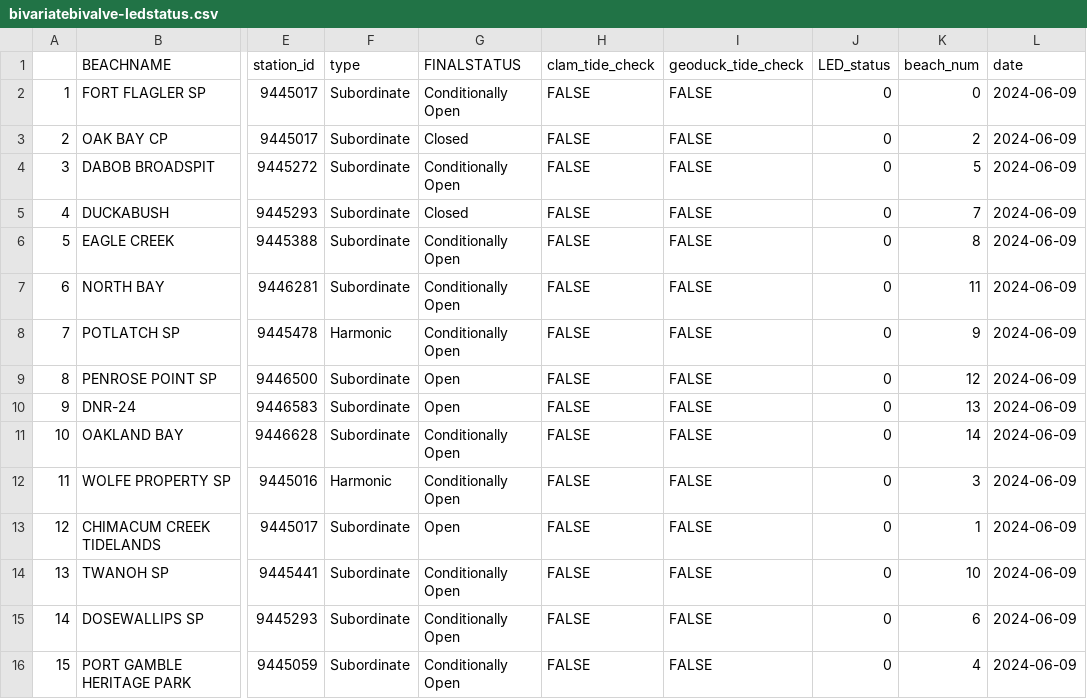
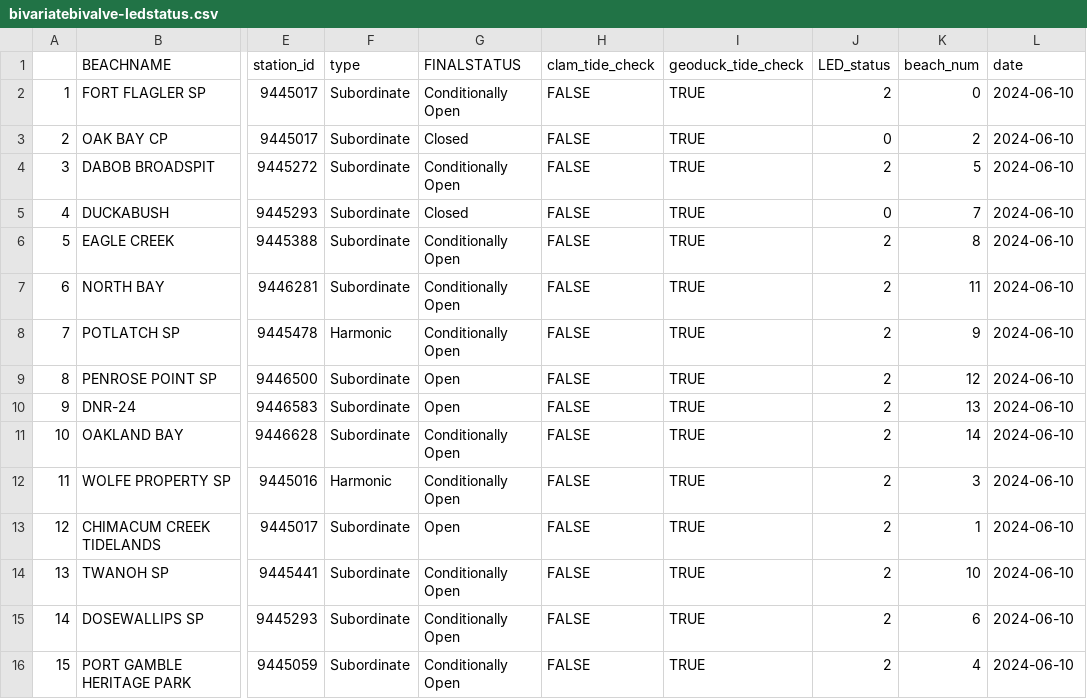
Before and after one commit to janicekchen/bivariate-bivalve, a CSV file: data/processed/bivariatebivalve-ledstatus.csv, drawn as a sheet; only a part is shown, gaps mark what is left out; the diff names each change by its address in the sheet, - before the commit and + after, or states it on an @@ line.

```diff
--- a/data/processed/bivariatebivalve-ledstatus.csv
+++ b/data/processed/bivariatebivalve-ledstatus.csv
-I2:I16 (geoduck_tide_check): FALSE
+I2:I16 (geoduck_tide_check): TRUE
-J2 (LED_status): 0
+J2 (LED_status): 2
-L2:L16 (date): 2024-06-09
+L2:L16 (date): 2024-06-10
-J4 (LED_status): 0
+J4 (LED_status): 2
-J6:J16 (LED_status): 0
+J6:J16 (LED_status): 2
```
